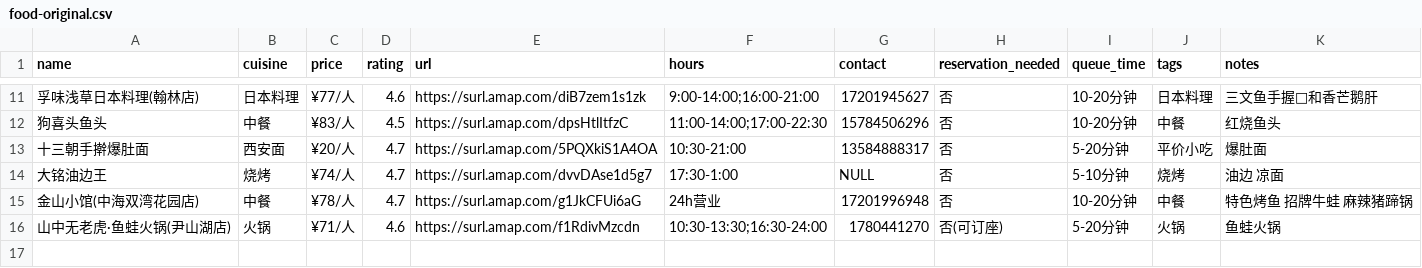
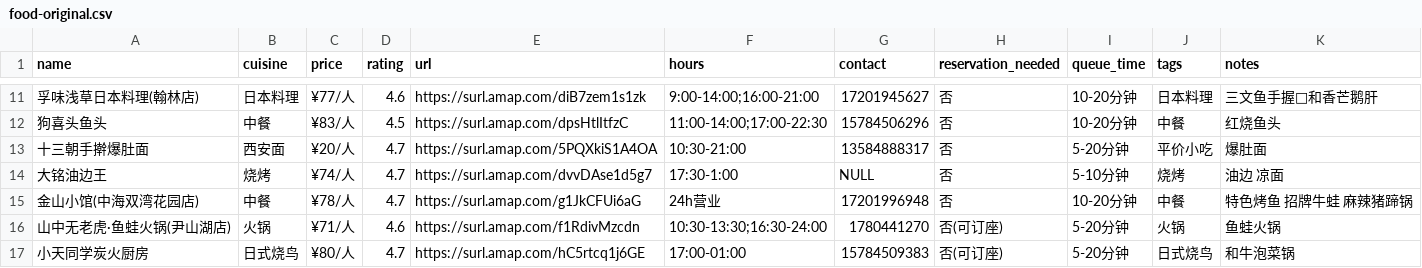
Before and after one commit to FlavorJoy/SuzhouFood, a CSV file: food-original.csv, drawn as a sheet; only a part is shown, gaps mark what is left out; the diff names each change by its address in the sheet, - before the commit and + after, or states it on an @@ line.

Commit message:
Update food-original.csv

```diff
--- a/food-original.csv
+++ b/food-original.csv
+row 17: 小天同学炭火厨房 | 日式烧鸟 | ¥80/人 | 4.7 | https://surl.amap.com/hC5rtcq1j6GE | 17:00-01:00 | 15784509383 | 否(可订座) | 5-20分钟 | 日式烧鸟 | 和牛泡菜锅
```
